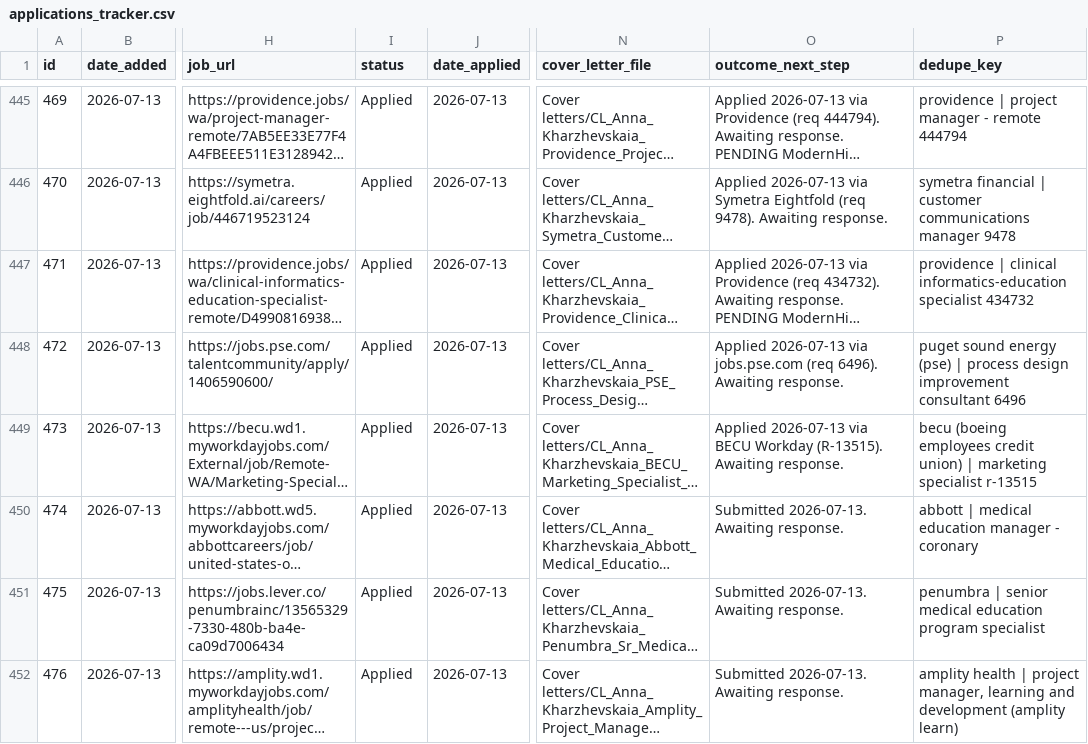
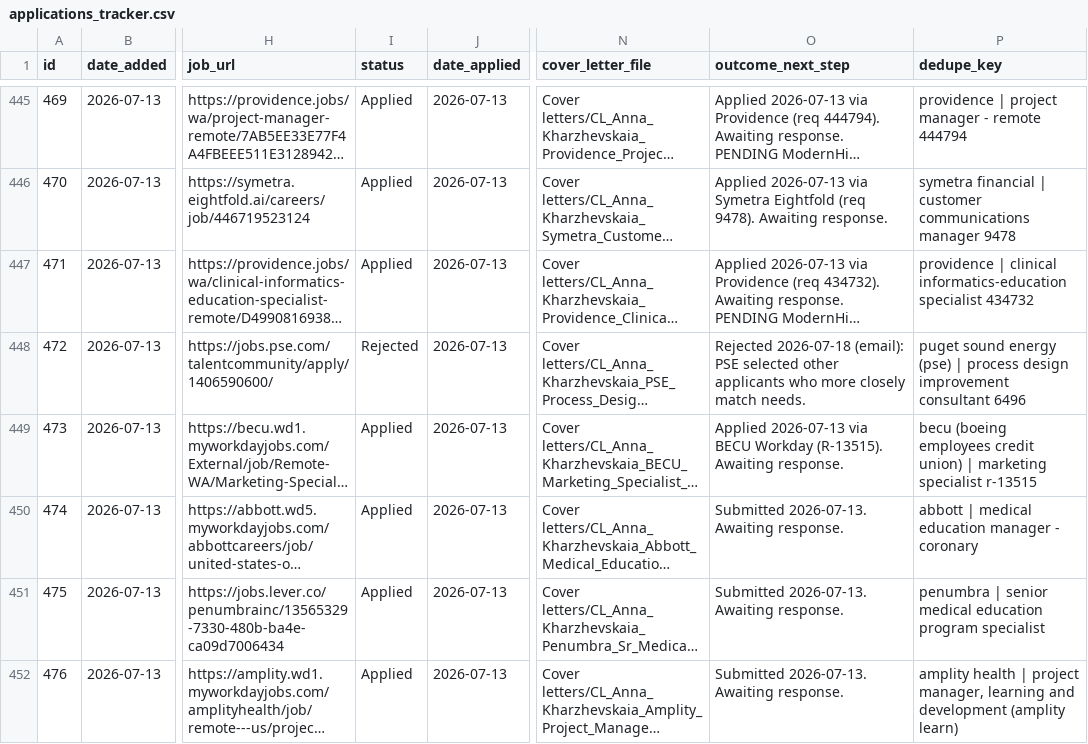
Before and after one commit to undrsky/t32tfoes3m, a CSV file: applications_tracker.csv, drawn as a sheet; only a part is shown, gaps mark what is left out; long unchanged cells end in …; the diff covers the shown part only; the diff names each change by its address in the sheet, - before the commit and + after, or states it on an @@ line.

```diff
--- a/applications_tracker.csv
+++ b/applications_tracker.csv
-I448 (status): Applied
+I448 (status): Rejected
-O448 (outcome_next_step): Applied 2026-07-13 via jobs.pse.com (req 6496). Awaiting response.
+O448 (outcome_next_step): Rejected 2026-07-18 (email): PSE selected other applicants who more closely match needs.
```
Also changed, not shown: 5 edited cells elsewhere in this file, 2 other files.
